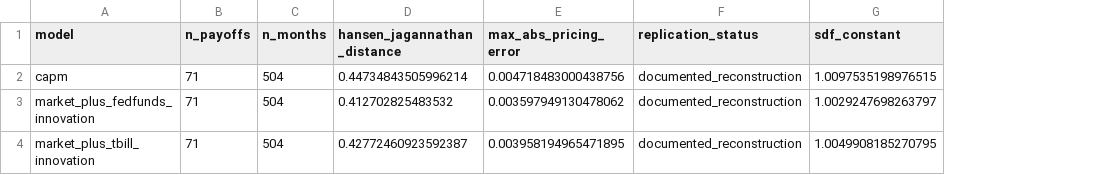
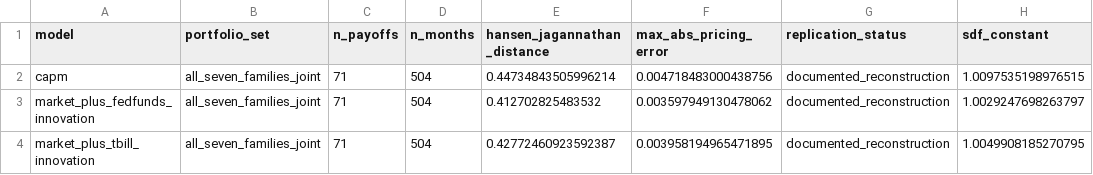
Before and after one commit to DiogoRibeiro7/short-rate-anomaly-regimes, a CSV file: artifacts/tables/cross_section/hansen_jagannathan_distance.csv, drawn as a sheet; only a part is shown; the diff names each change by its address in the sheet, - before the commit and + after, or states it on an @@ line.

```diff
--- a/artifacts/tables/cross_section/hansen_jagannathan_distance.csv
+++ b/artifacts/tables/cross_section/hansen_jagannathan_distance.csv
+column B (portfolio_set), rows 2-4: all all_seven_families_joint
```
Also changed, not shown: artifacts/audit/published_target_audit.csv, artifacts/audit/table_replication.csv, 14 other files.
